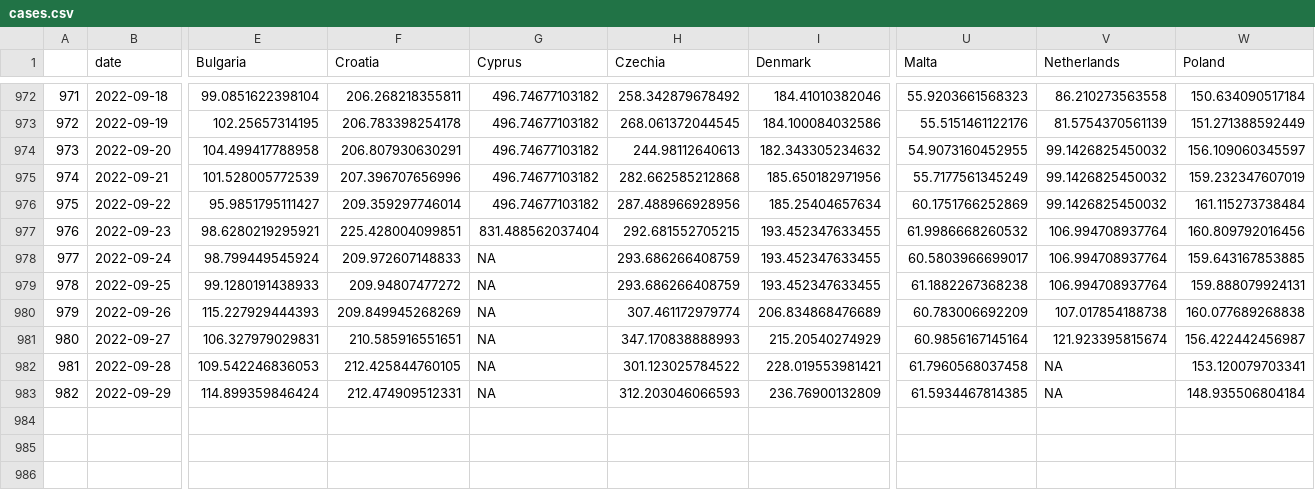
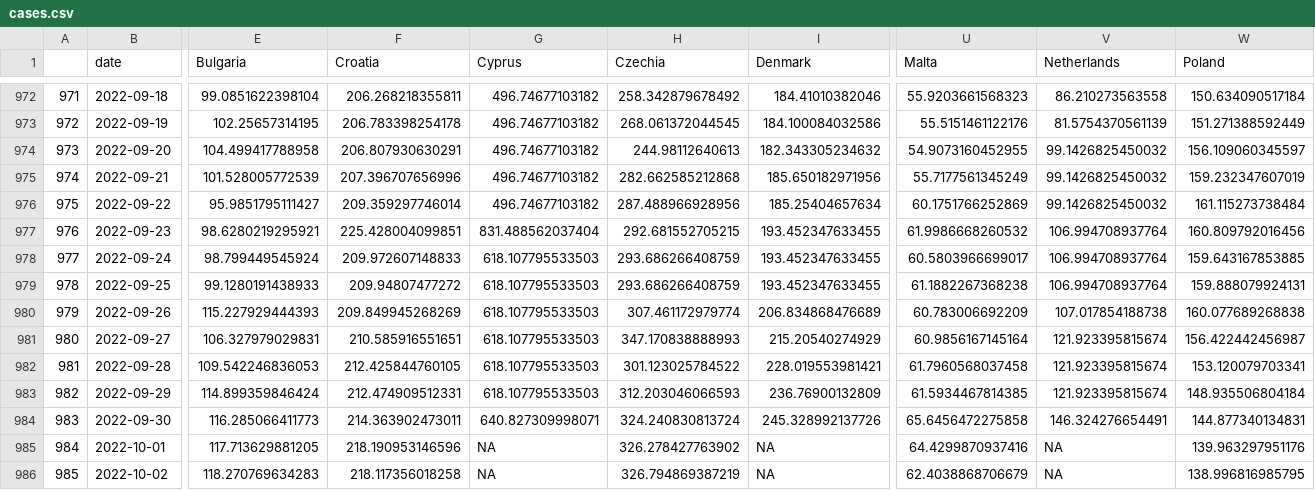
Before and after one commit to dfin-econ/dashboard, a CSV file: cases.csv, drawn as a sheet; only a part is shown, gaps mark what is left out; rows hold the shown columns only; the diff names each change by its address in the sheet, - before the commit and + after, or states it on an @@ line.

```diff
--- a/cases.csv
+++ b/cases.csv
-G978:G983 (Cyprus): NA
+G978:G983 (Cyprus): 618.107795533503
-V982:V983 (Netherlands): NA
+V982:V983 (Netherlands): 121.923395815674
+row 984: 983 | 2022-09-30 | 116.285066411773 | 214.363902473011 | 640.827309998071 | 324.240830813724 | 245.328992137726 | 65.6456472275858 | 146.324276654491 | 144.877340134831
+row 985: 984 | 2022-10-01 | 117.713629881205 | 218.190953146596 | NA | 326.278427763902 | NA | 64.4299870937416 | NA | 139.963297951176
+row 986: 985 | 2022-10-02 | 118.270769634283 | 218.117356018258 | NA | 326.794869387219 | NA | 62.4038868706679 | NA | 138.996816985795
```
Also changed, not shown: cumulcases.csv, 1 other file.
